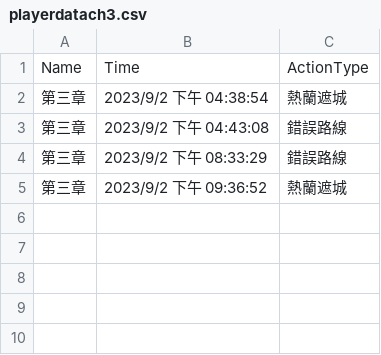
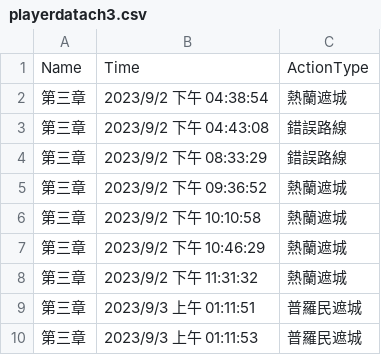
Before and after one commit to coco511124/Unity-V6, a CSV file: Assets/playerdatach3.csv, drawn as a sheet.

```diff
--- a/Assets/playerdatach3.csv
+++ b/Assets/playerdatach3.csv
@@ -5 +5,6 @@ Name, Time, ActionType
 第三章, 2023/9/2 下午 09:36:52, 熱蘭遮城
+第三章, 2023/9/2 下午 10:10:58, 熱蘭遮城
+第三章, 2023/9/2 下午 10:46:29, 熱蘭遮城
+第三章, 2023/9/2 下午 11:31:32, 熱蘭遮城
+第三章, 2023/9/3 上午 01:11:51, 普羅民遮城
+第三章, 2023/9/3 上午 01:11:53, 普羅民遮城
```
Also changed, not shown: 15 other files.
